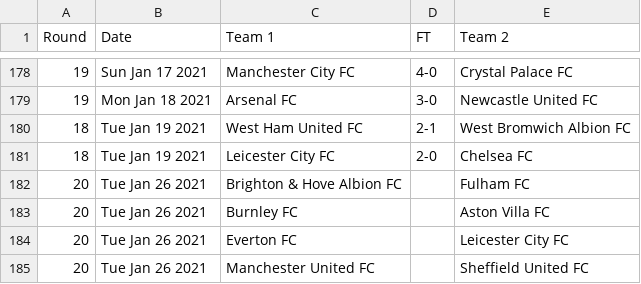
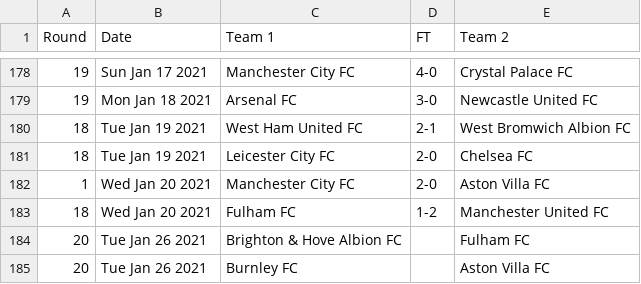
Before and after one commit to nickfraser/england, a CSV file: 2020s/2020-21/eng.1.csv, drawn as a sheet; only a part is shown, gaps mark what is left out; the shorter side is filled out with more unchanged rows; the diff names each change by its address in the sheet, - before the commit and + after, or states it on an @@ line.

Commit message:
Added in results up to 20210120.

```diff
--- a/2020s/2020-21/eng.1.csv
+++ b/2020s/2020-21/eng.1.csv
+row 182: 1 | Wed Jan 20 2021 | Manchester City FC | 2-0 | Aston Villa FC
+row 183: 18 | Wed Jan 20 2021 | Fulham FC | 1-2 | Manchester United FC
```
